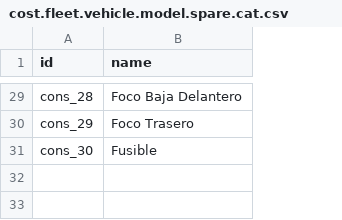
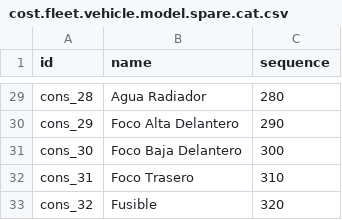
Before and after one commit to aldoes/odoo, a CSV file: cost_fleet/data/cost.fleet.vehicle.model.spare.cat.csv, drawn as a sheet; only a part is shown, gaps mark what is left out; the diff covers the shown part only; the diff names each change by its address in the sheet, - before the commit and + after, or states it on an @@ line.

Commit message:
[CHKPOINT] fleet_cost V.0.2.0

```diff
--- a/cost_fleet/data/cost.fleet.vehicle.model.spare.cat.csv
+++ b/cost_fleet/data/cost.fleet.vehicle.model.spare.cat.csv
+column C (sequence), rows 29-31: 280 | 290 | 300
-B29 (name): Foco Baja Delantero
+B29 (name): Agua Radiador
-B30 (name): Foco Trasero
+B30 (name): Foco Alta Delantero
-B31 (name): Fusible
+B31 (name): Foco Baja Delantero
+row 32: cons_31 | Foco Trasero | 310
+row 33: cons_32 | Fusible | 320
```
Also changed, not shown: 1 added row, 1 removed row and 26 edited cells elsewhere in this file, cost_fleet/security/ir.model.access.csv, 5 other files.
